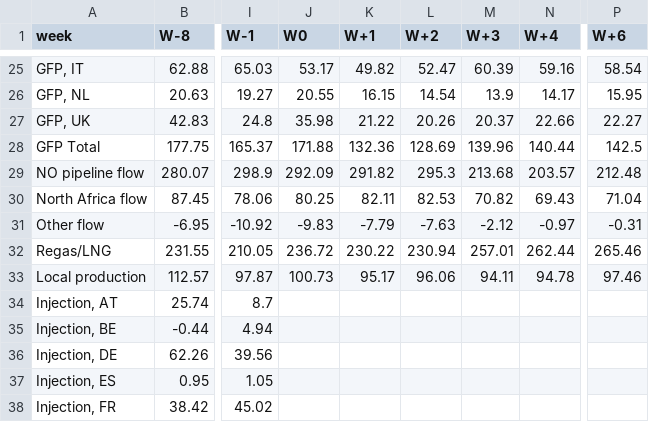
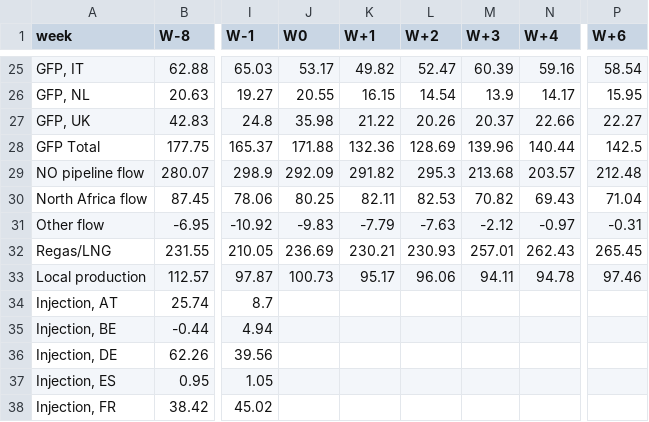
Before and after one commit to MuditaLi/gas_snd_deploy, a CSV file: 20260814_Gas_SnD_weekly.csv, drawn as a sheet; only a part is shown, gaps mark what is left out; the diff names each change by its address in the sheet, - before the commit and + after, or states it on an @@ line.

```diff
--- a/20260814_Gas_SnD_weekly.csv
+++ b/20260814_Gas_SnD_weekly.csv
-J32 (W0): 236.72
+J32 (W0): 236.69
-K32 (W+1): 230.22
+K32 (W+1): 230.21
-L32 (W+2): 230.94
+L32 (W+2): 230.93
-N32 (W+4): 262.44
+N32 (W+4): 262.43
-P32 (W+6): 265.46
+P32 (W+6): 265.45
```
Also changed, not shown: 1 other file.
